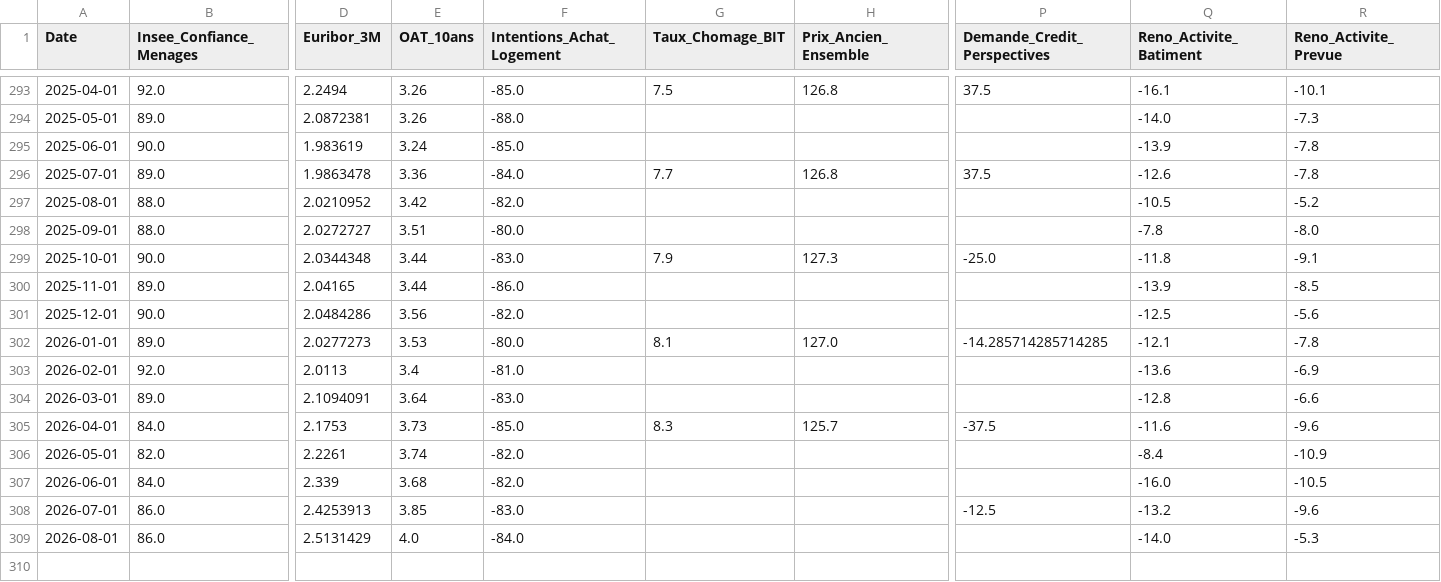
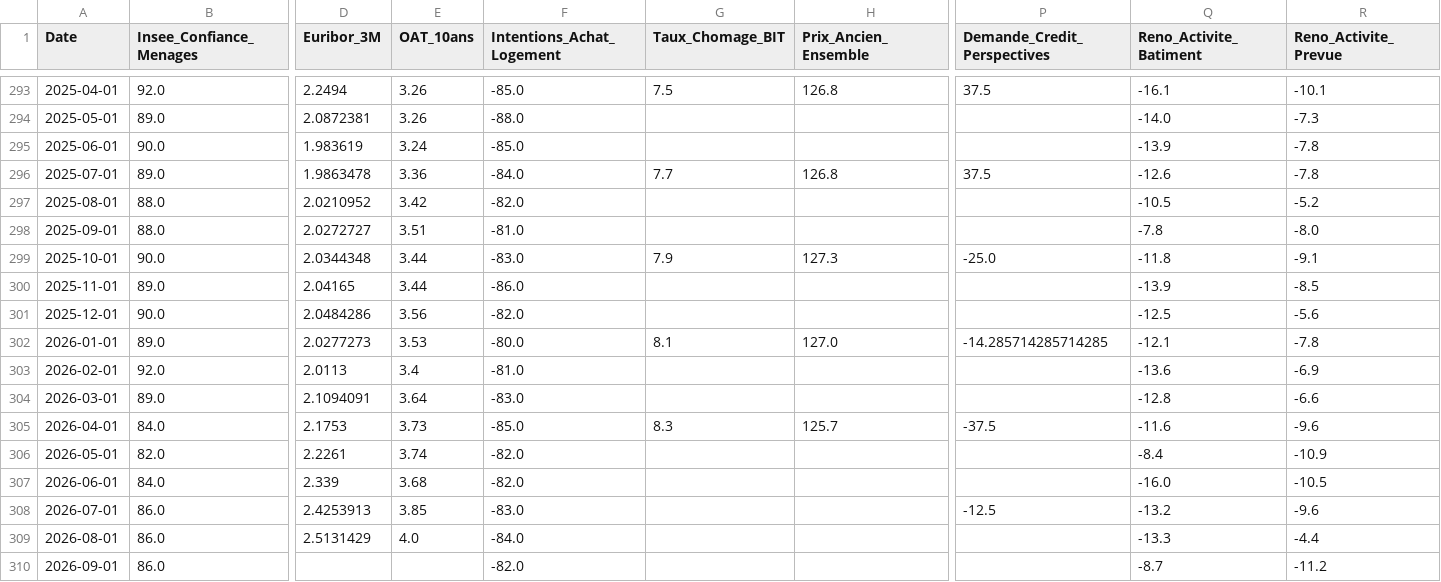
Before and after one commit to baptistesoulard/housing-market, a CSV file: data/macro.csv, drawn as a sheet; only a part is shown, gaps mark what is left out; rows hold the shown columns only; the diff names each change by its address in the sheet, - before the commit and + after, or states it on an @@ line.

```diff
--- a/data/macro.csv
+++ b/data/macro.csv
-F298 (Intentions_Achat_Logement): -80.0
+F298 (Intentions_Achat_Logement): -81.0
-Q309 (Reno_Activite_Batiment): -14.0
+Q309 (Reno_Activite_Batiment): -13.3
-R309 (Reno_Activite_Prevue): -5.3
+R309 (Reno_Activite_Prevue): -4.4
+row 310: 2026-09-01 | 86.0 |  |  | -82.0 |  |  |  | -8.7 | -11.2
```
Also changed, not shown: data/forecast_archive.csv, data_manual_input/insee-confiance-menages.csv, 8 other files.
